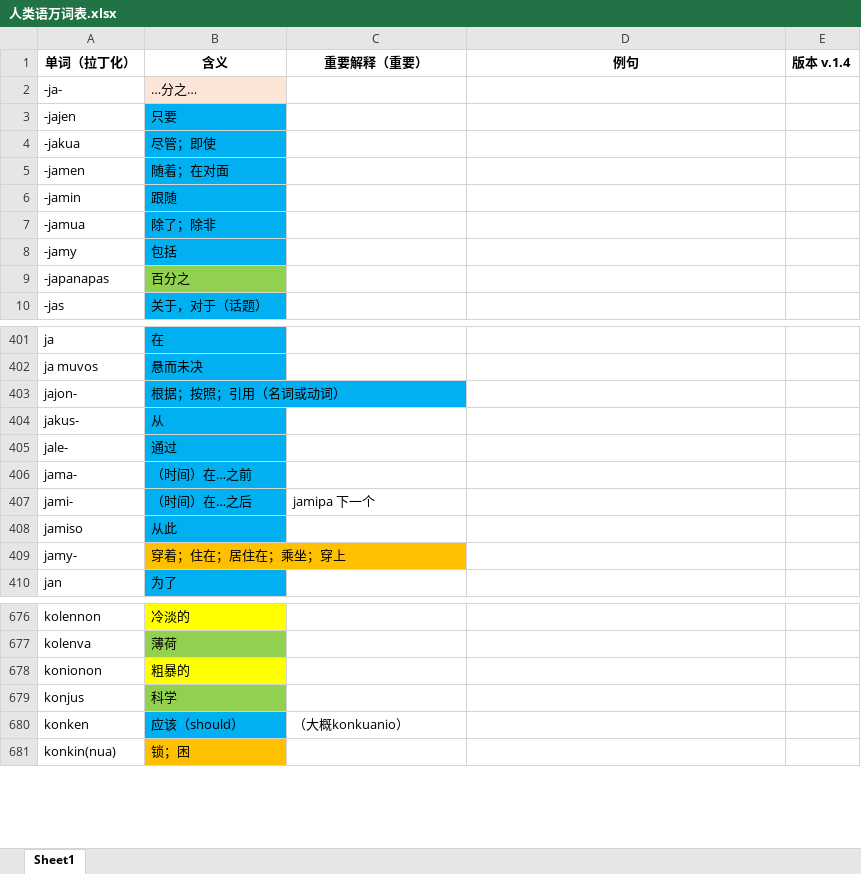
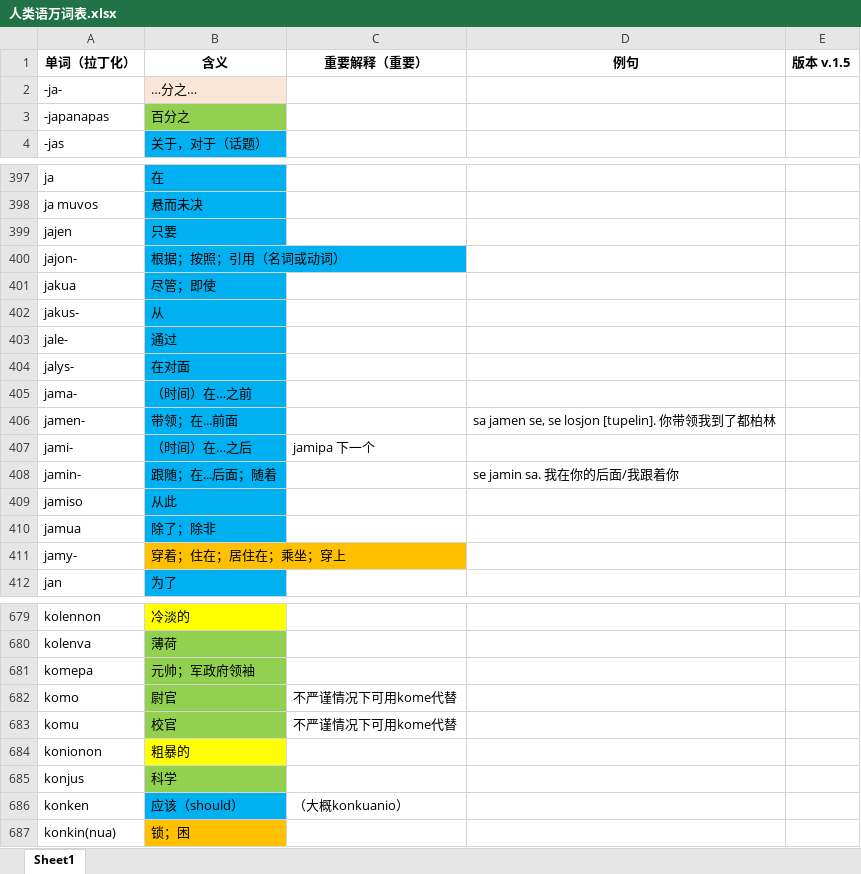
Before and after one commit to Valois-Kuai/vaslanvio, an Excel workbook: file/人类语万词表.xlsx, sheet Sheet1, drawn as a sheet; only a part is shown, gaps mark what is left out; values as stored, in another font and other column widths than the file's, no borders; removed rows and columns are numbered as before the commit, all else as after; the diff covers the shown part only; the diff names each change by its address in the sheet, - before the commit and + after, or states it on an @@ line.

Commit message:
36

```diff
--- a/file/人类语万词表.xlsx (sheet Sheet1)
+++ b/file/人类语万词表.xlsx (sheet Sheet1)
-E1: 版本 v.1.4
+E1: 版本 v.1.5
-row 3: -jajen | 只要
-row 4: -jakua | 尽管；即使
-row 5: -jamen | 随着；在对面
-row 6: -jamin | 跟随
-row 7: -jamua | 除了；除非
-row 8: -jamy | 包括
+row 399: jajen | 只要
+row 401: jakua | 尽管；即使
+row 404: jalys- | 在对面
+row 406: jamen- | 带领；在...前面 |  | sa jamen se, se losjon [tupelin]. 你带领我到了都柏林
+row 408: jamin- | 跟随；在...后面；随着 |  | se jamin sa. 我在你的后面/我跟着你
+row 410: jamua | 除了；除非
+row 681: komepa | 元帅；军政府领袖
+row 682: komo | 尉官 | 不严谨情况下可用kome代替
+row 683: komu | 校官 | 不严谨情况下可用kome代替
```
Also changed, not shown: 17 added rows, 1 removed row and 8 edited cells elsewhere in this sheet.
